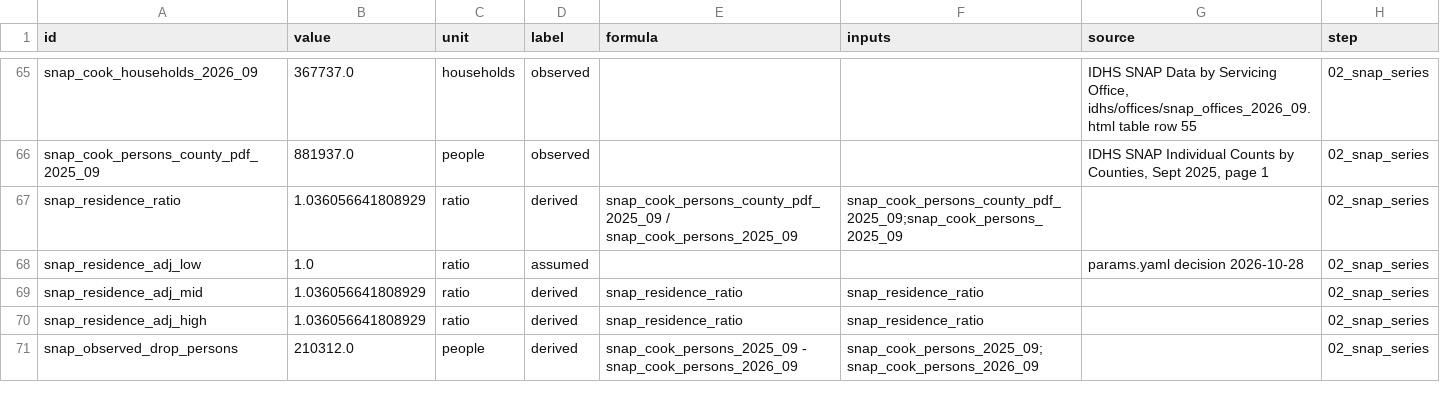
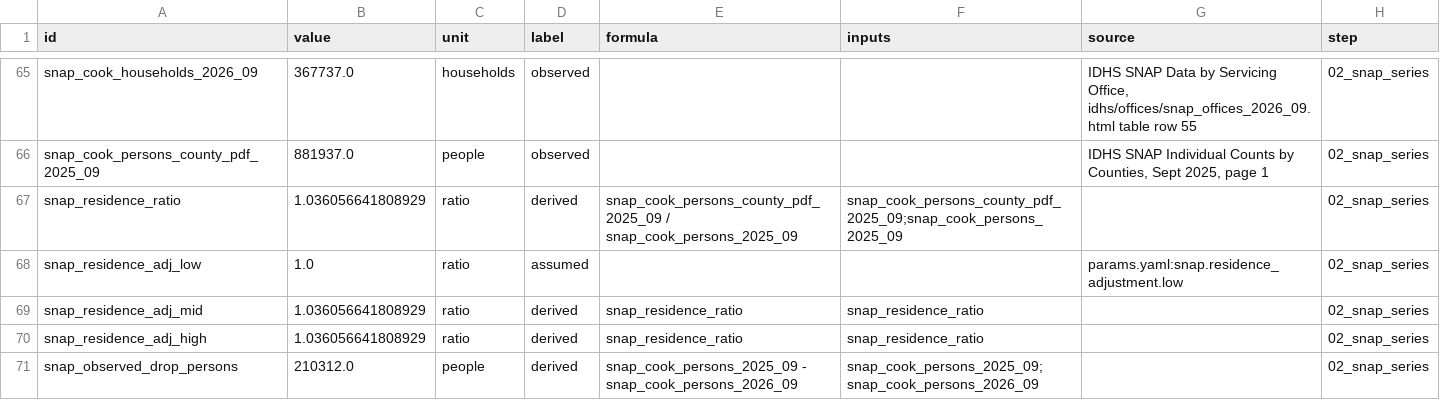
Before and after one commit to Rushikeshay/hr1-cook-il, a CSV file: output/ledger.csv, drawn as a sheet; only a part is shown, gaps mark what is left out.

```diff
--- a/output/ledger.csv
+++ b/output/ledger.csv
@@ -67,3 +67,3 @@ snap_cook_persons_county_pdf_2025_09,881937.0,people,observed,,,"IDHS SNAP Indiv
 snap_residence_ratio,1.036056641808929,ratio,derived,snap_cook_persons_county_pdf_2025_09 / snap_cook_persons_2025_09,snap_cook_persons_county_pdf_2025_09;snap_cook_persons_2025_09,,02_snap_series
-snap_residence_adj_low,1.0,ratio,assumed,,,params.yaml decision 2026-10-28,02_snap_series
+snap_residence_adj_low,1.0,ratio,assumed,,,params.yaml:snap.residence_adjustment.low,02_snap_series
 snap_residence_adj_mid,1.036056641808929,ratio,derived,snap_residence_ratio,snap_residence_ratio,,02_snap_series
```
Also changed, not shown: output/checks/results.csv, output/trace/trace_log.csv, 13 other files.
